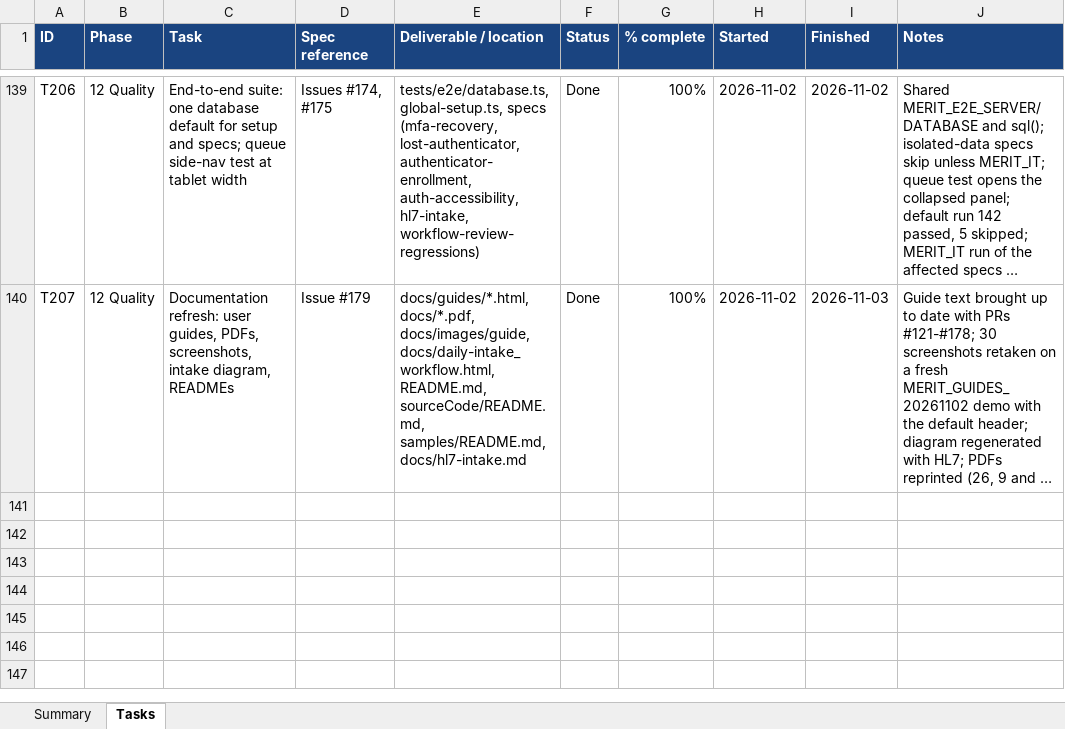
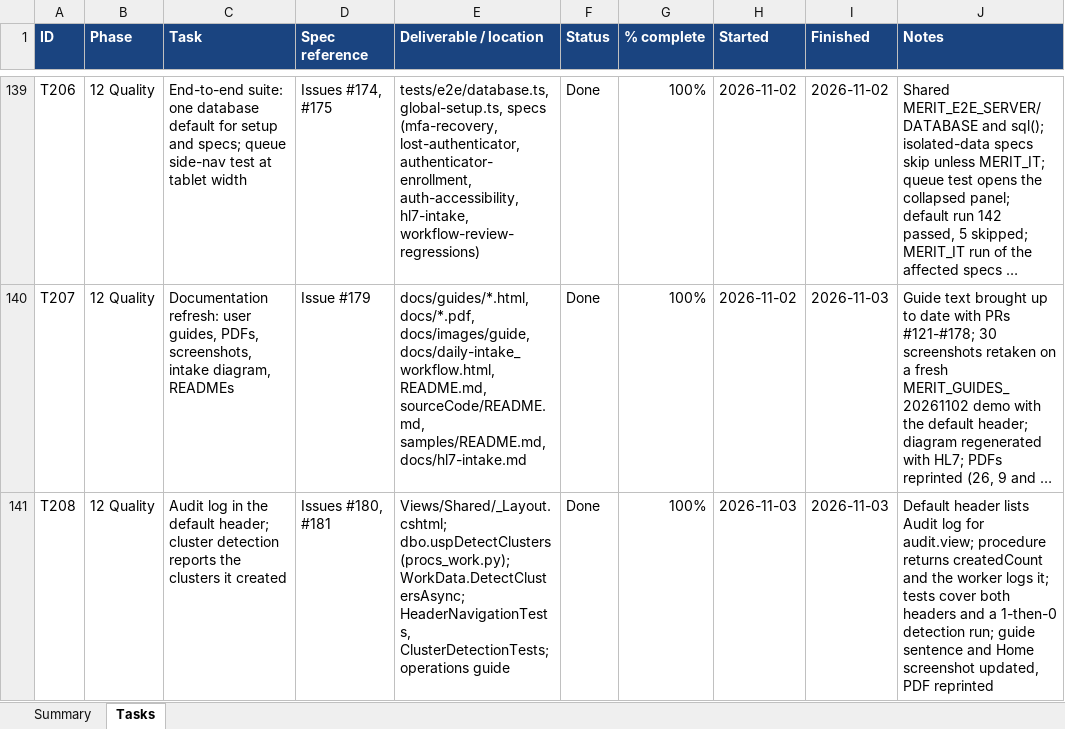
Before and after one commit to roscoe-sincero-sys/MERIT, an Excel workbook: tracking/MERIT_Task_Tracker.xlsx, sheet Tasks, drawn as a sheet; only a part is shown, gaps mark what is left out; long unchanged cells end in …; values as stored, in another font and other column widths than the file's, no borders; conditional formats not drawn; the diff names each change by its address in the sheet, - before the commit and + after, or states it on an @@ line.

```diff
--- a/tracking/MERIT_Task_Tracker.xlsx (sheet Tasks)
+++ b/tracking/MERIT_Task_Tracker.xlsx (sheet Tasks)
+row 141: T208 | 12 Quality | Audit log in the default header; cluster detection reports the clusters it created | Issues #180, #181 | Views/Shared/_Layout.cshtml; dbo.uspDetectClusters (procs_work.py); WorkData.DetectClustersAsync; HeaderNavigationTests, ClusterDetectionTests; operations guide | Done | 100% | 2026-11-03 | 2026-11-03 | Default header lists Audit log for audit.view; procedure returns createdCount and the worker logs it; tests cover both headers and a 1-then-0 detection run; guide sentence and Home screenshot updated, PDF reprinted
```
Also changed, not shown: sheet Summary, journal/MERIT_ClaudeCode_Usage.xlsx, 15 other files.
